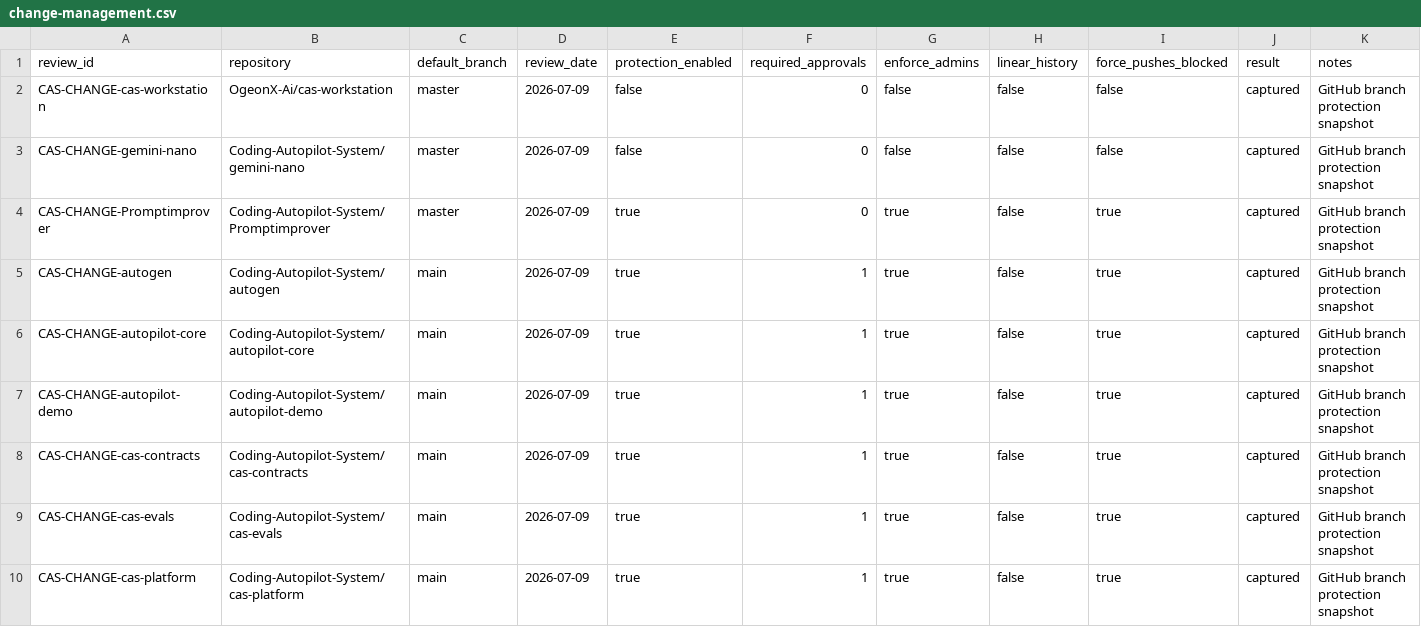
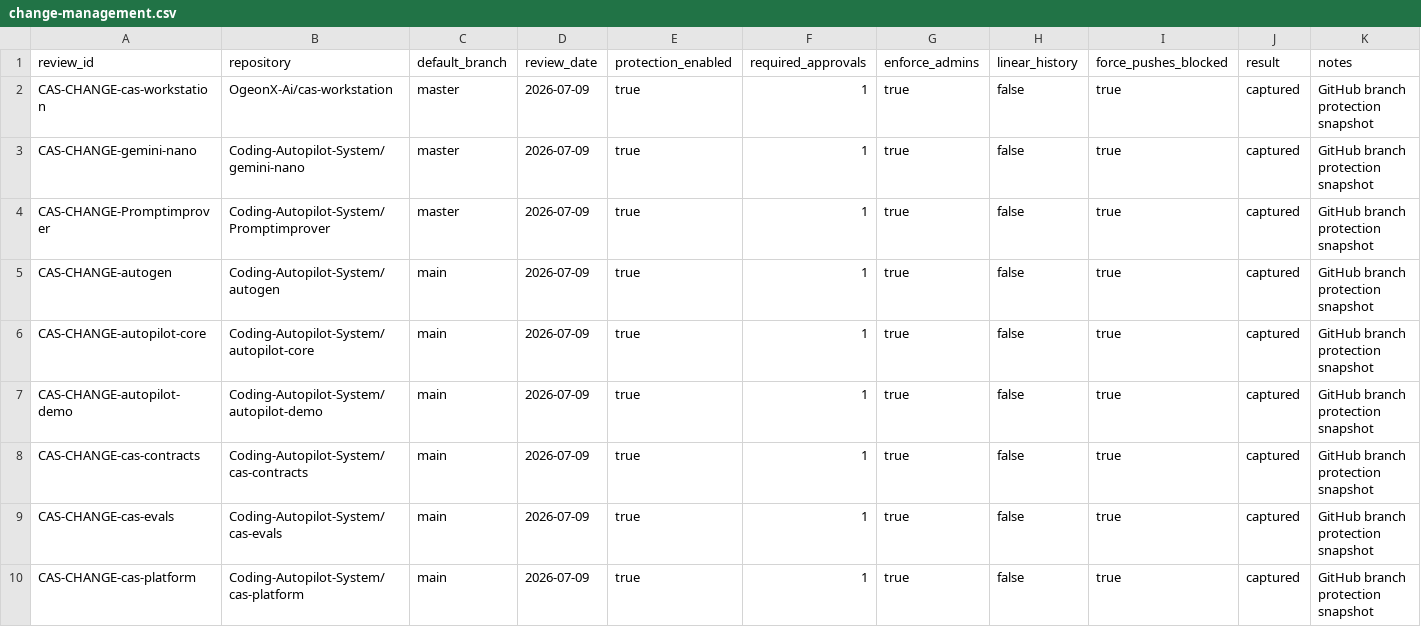
Before and after one commit to OgeonX-Ai/cas-workstation, a CSV file: evidence/compliance/change-management.csv, drawn as a sheet; only a part is shown.

```diff
--- a/evidence/compliance/change-management.csv
+++ b/evidence/compliance/change-management.csv
@@ -1,5 +1,5 @@
 review_id,repository,default_branch,review_date,protection_enabled,required_approvals,enforce_admins,linear_history,force_pushes_blocked,result,notes
-CAS-CHANGE-cas-workstation,OgeonX-Ai/cas-workstation,master,2026-07-09,false,0,false,false,false,captured,GitHub branch protection snapshot
-CAS-CHANGE-gemini-nano,Coding-Autopilot-System/gemini-nano,master,2026-07-09,false,0,false,false,false,captured,GitHub branch protection snapshot
-CAS-CHANGE-Promptimprover,Coding-Autopilot-System/Promptimprover,master,2026-07-09,true,0,true,false,true,captured,GitHub branch protection snapshot
+CAS-CHANGE-cas-workstation,OgeonX-Ai/cas-workstation,master,2026-07-09,true,1,true,false,true,captured,GitHub branch protection snapshot
+CAS-CHANGE-gemini-nano,Coding-Autopilot-System/gemini-nano,master,2026-07-09,true,1,true,false,true,captured,GitHub branch protection snapshot
+CAS-CHANGE-Promptimprover,Coding-Autopilot-System/Promptimprover,master,2026-07-09,true,1,true,false,true,captured,GitHub branch protection snapshot
 CAS-CHANGE-autogen,Coding-Autopilot-System/autogen,main,2026-07-09,true,1,true,false,true,captured,GitHub branch protection snapshot
```
Also changed, not shown: evidence/compliance/control-crosswalk.csv, evidence/compliance/control-owners.csv, 13 other files.
